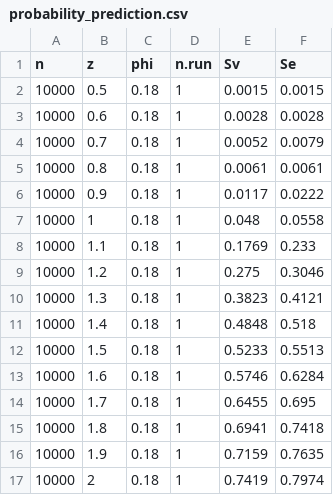
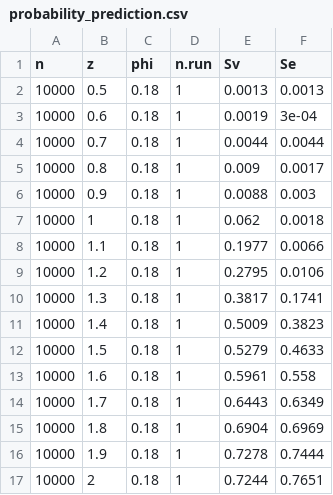
Before and after one commit to tommaso-bertola/erdostroyers, a CSV file: data/probability_prediction.csv, drawn as a sheet; only a part is shown; the diff covers the shown part only.

Commit message:
final code complex -contagion; some data to re-run and plots to do

```diff
--- a/data/probability_prediction.csv
+++ b/data/probability_prediction.csv
@@ -1,17 +1,17 @@
 "n","z","phi","n.run","Sv","Se"
-10000,0.5,0.18,1,0.0015,0.0015
-10000,0.6,0.18,1,0.0028,0.0028
-10000,0.7,0.18,1,0.0052,0.0079
-10000,0.8,0.18,1,0.0061,0.0061
-10000,0.9,0.18,1,0.0117,0.0222
-10000,1,0.18,1,0.048,0.0558
-10000,1.1,0.18,1,0.1769,0.233
-10000,1.2,0.18,1,0.275,0.3046
-10000,1.3,0.18,1,0.3823,0.4121
-10000,1.4,0.18,1,0.4848,0.518
-10000,1.5,0.18,1,0.5233,0.5513
-10000,1.6,0.18,1,0.5746,0.6284
-10000,1.7,0.18,1,0.6455,0.695
-10000,1.8,0.18,1,0.6941,0.7418
-10000,1.9,0.18,1,0.7159,0.7635
-10000,2,0.18,1,0.7419,0.7974
+10000,0.5,0.18,1,0.0013,0.0013
+10000,0.6,0.18,1,0.0019,3e-04
+10000,0.7,0.18,1,0.0044,0.0044
+10000,0.8,0.18,1,0.009,0.0017
+10000,0.9,0.18,1,0.0088,0.003
+10000,1,0.18,1,0.062,0.0018
+10000,1.1,0.18,1,0.1977,0.0066
+10000,1.2,0.18,1,0.2795,0.0106
+10000,1.3,0.18,1,0.3817,0.1741
+10000,1.4,0.18,1,0.5009,0.3823
+10000,1.5,0.18,1,0.5279,0.4633
+10000,1.6,0.18,1,0.5961,0.558
+10000,1.7,0.18,1,0.6443,0.6349
+10000,1.8,0.18,1,0.6904,0.6969
+10000,1.9,0.18,1,0.7278,0.7444
+10000,2,0.18,1,0.7244,0.7651
```
Also changed, not shown: 99 edited cells elsewhere in this file, 14 other files.
